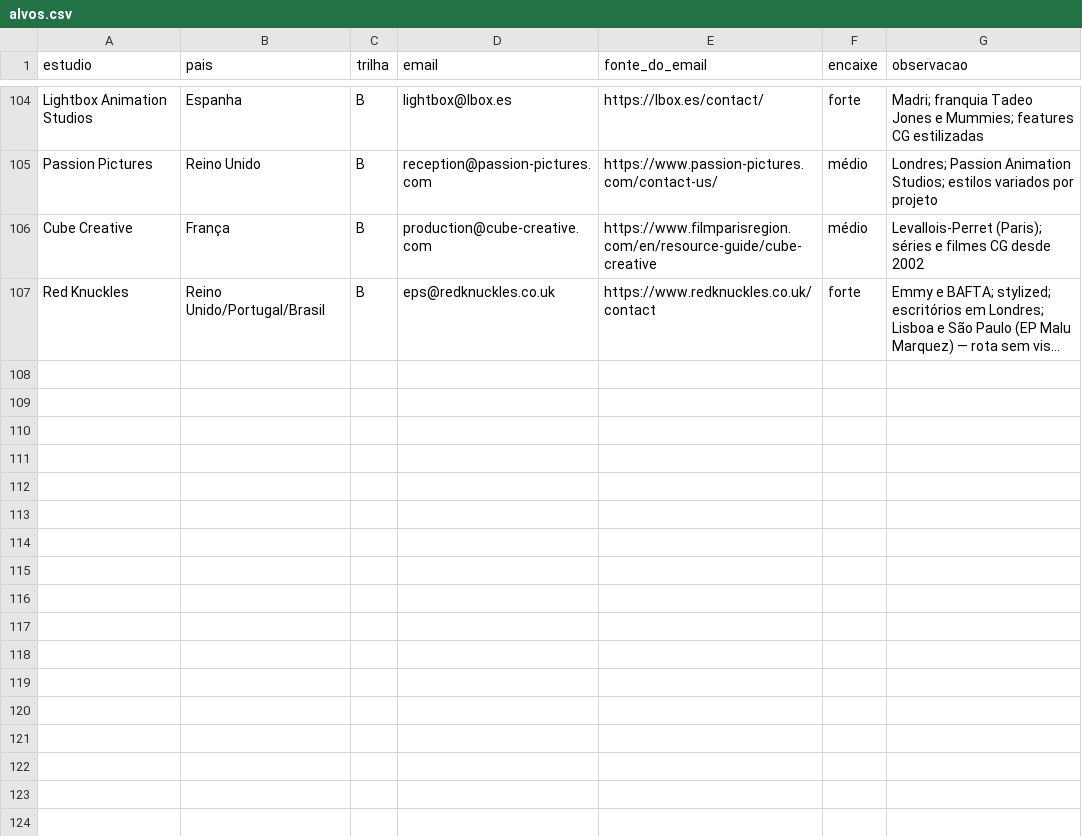
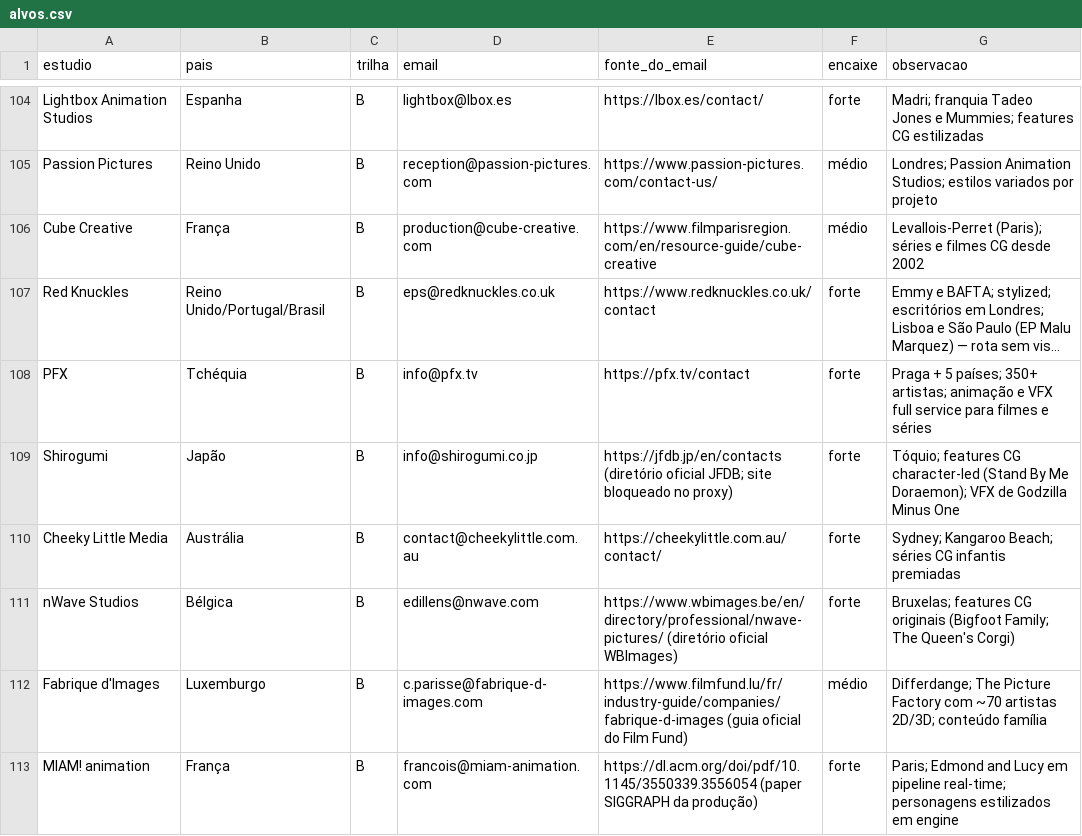
Before and after one commit to vinicavalcntiart/workbenchMA, a CSV file: alvos.csv, drawn as a sheet; only a part is shown, gaps mark what is left out; long unchanged cells end in …; the diff names each change by its address in the sheet, - before the commit and + after, or states it on an @@ line.

```diff
--- a/alvos.csv
+++ b/alvos.csv
+row 108: PFX | Tchéquia | B | info@pfx.tv | https://pfx.tv/contact | forte | Praga + 5 países; 350+ artistas; animação e VFX full service para filmes e séries
+row 109: Shirogumi | Japão | B | info@shirogumi.co.jp | https://jfdb.jp/en/contacts (diretório oficial JFDB; site bloqueado no proxy) | forte | Tóquio; features CG character-led (Stand By Me Doraemon); VFX de Godzilla Minus One
+row 110: Cheeky Little Media | Austrália | B | contact@cheekylittle.com.au | https://cheekylittle.com.au/contact/ | forte | Sydney; Kangaroo Beach; séries CG infantis premiadas
+row 111: nWave Studios | Bélgica | B | edillens@nwave.com | https://www.wbimages.be/en/directory/professional/nwave-pictures/ (diretório oficial WBImages) | forte | Bruxelas; features CG originais (Bigfoot Family; The Queen's Corgi)
+row 112: Fabrique d'Images | Luxemburgo | B | c.parisse@fabrique-d-images.com | https://www.filmfund.lu/fr/industry-guide/companies/fabrique-d-images (guia oficial do Film Fund) | médio | Differdange; The Picture Factory com ~70 artistas 2D/3D; conteúdo família
+row 113: MIAM! animation | França | B | francois@miam-animation.com | https://dl.acm.org/doi/pdf/10.1145/3550339.3556054 (paper SIGGRAPH da produção) | forte | Paris; Edmond and Lucy em pipeline real-time; personagens estilizados em engine
```
Also changed, not shown: 9 other files.
